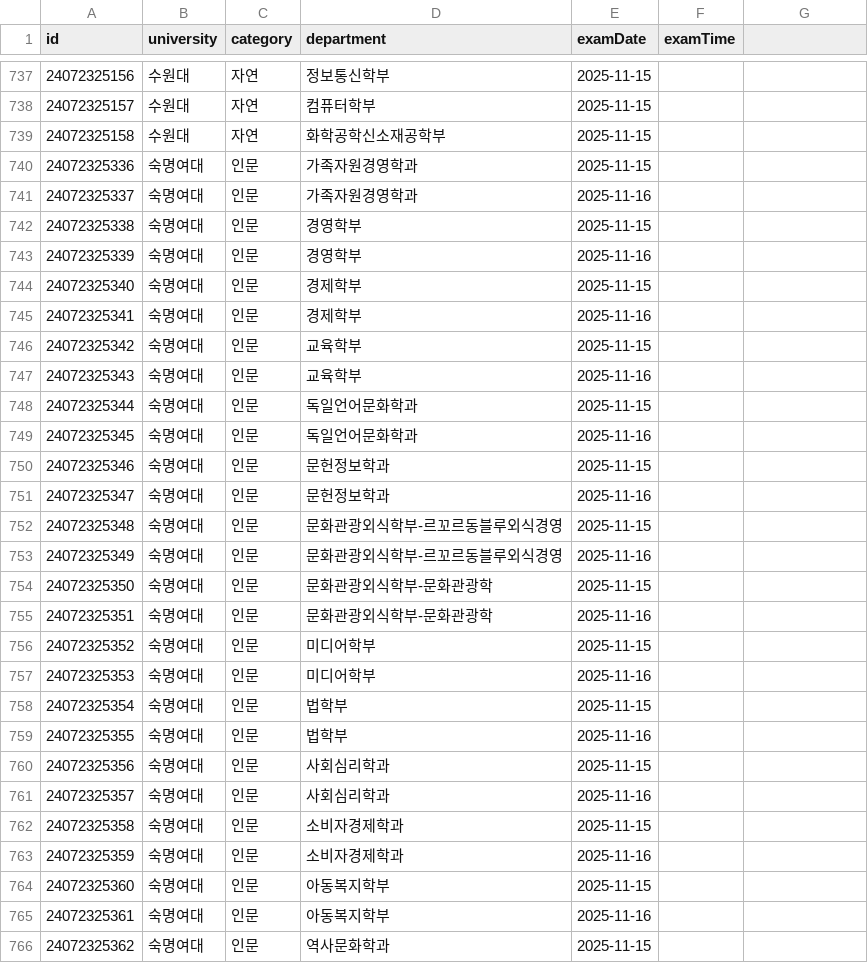
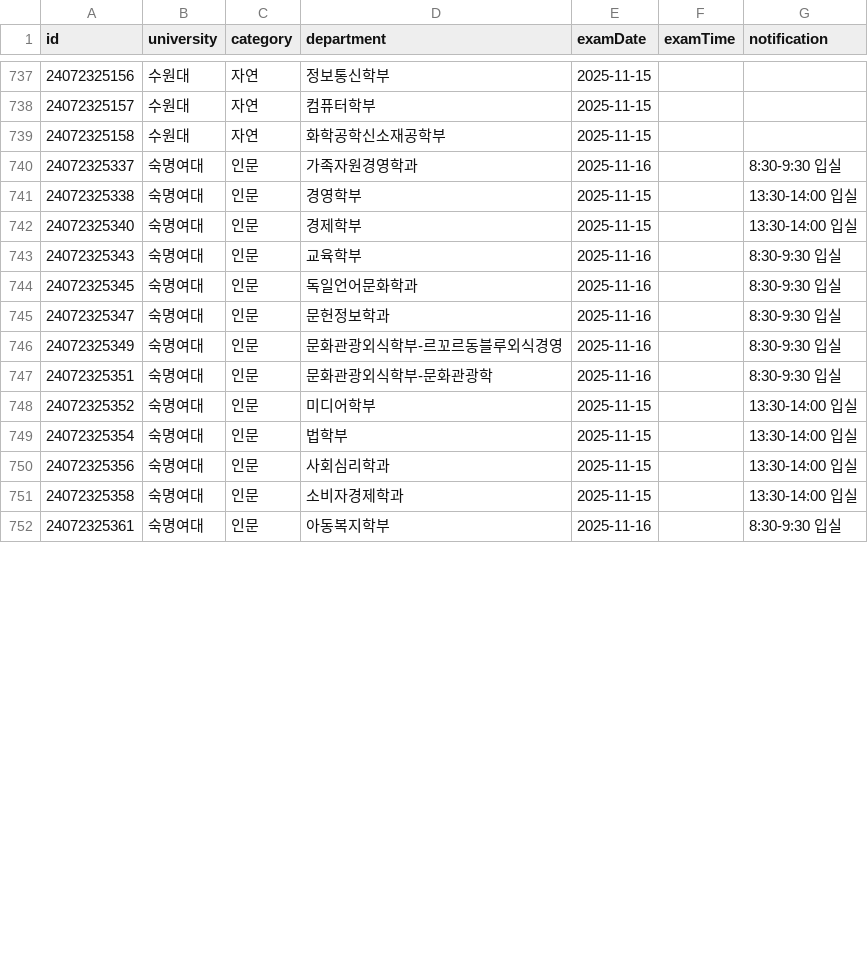
Before and after one commit to JayShin00/aim-nonsul, a CSV file: assets/exam_schedule.csv, drawn as a sheet; only a part is shown, gaps mark what is left out; the diff covers the shown part only.

```diff
--- a/assets/exam_schedule.csv
+++ b/assets/exam_schedule.csv
@@ -1 +1 @@
-id,university,category,department,examDate,examTime
+id,university,category,department,examDate,examTime,notification
@@ -740,27 +740,13 @@ id,university,category,department,examDate,examTime
-24072325336,숙명여대,인문,가족자원경영학과,2025-11-15,
-24072325337,숙명여대,인문,가족자원경영학과,2025-11-16,
-24072325338,숙명여대,인문,경영학부,2025-11-15,
-24072325339,숙명여대,인문,경영학부,2025-11-16,
-24072325340,숙명여대,인문,경제학부,2025-11-15,
-24072325341,숙명여대,인문,경제학부,2025-11-16,
-24072325342,숙명여대,인문,교육학부,2025-11-15,
-24072325343,숙명여대,인문,교육학부,2025-11-16,
-24072325344,숙명여대,인문,독일언어문화학과,2025-11-15,
-24072325345,숙명여대,인문,독일언어문화학과,2025-11-16,
-24072325346,숙명여대,인문,문헌정보학과,2025-11-15,
-24072325347,숙명여대,인문,문헌정보학과,2025-11-16,
-24072325348,숙명여대,인문,문화관광외식학부-르꼬르동블루외식경영,2025-11-15,
-24072325349,숙명여대,인문,문화관광외식학부-르꼬르동블루외식경영,2025-11-16,
-24072325350,숙명여대,인문,문화관광외식학부-문화관광학,2025-11-15,
-24072325351,숙명여대,인문,문화관광외식학부-문화관광학,2025-11-16,
-24072325352,숙명여대,인문,미디어학부,2025-11-15,
-24072325353,숙명여대,인문,미디어학부,2025-11-16,
-24072325354,숙명여대,인문,법학부,2025-11-15,
-24072325355,숙명여대,인문,법학부,2025-11-16,
-24072325356,숙명여대,인문,사회심리학과,2025-11-15,
-24072325357,숙명여대,인문,사회심리학과,2025-11-16,
-24072325358,숙명여대,인문,소비자경제학과,2025-11-15,
-24072325359,숙명여대,인문,소비자경제학과,2025-11-16,
-24072325360,숙명여대,인문,아동복지학부,2025-11-15,
-24072325361,숙명여대,인문,아동복지학부,2025-11-16,
-24072325362,숙명여대,인문,역사문화학과,2025-11-15,
+24072325337,숙명여대,인문,가족자원경영학과,2025-11-16,,8:30-9:30 입실
+24072325338,숙명여대,인문,경영학부,2025-11-15,,13:30-14:00 입실
+24072325340,숙명여대,인문,경제학부,2025-11-15,,13:30-14:00 입실
+24072325343,숙명여대,인문,교육학부,2025-11-16,,8:30-9:30 입실
+24072325345,숙명여대,인문,독일언어문화학과,2025-11-16,,8:30-9:30 입실
+24072325347,숙명여대,인문,문헌정보학과,2025-11-16,,8:30-9:30 입실
+24072325349,숙명여대,인문,문화관광외식학부-르꼬르동블루외식경영,2025-11-16,,8:30-9:30 입실
+24072325351,숙명여대,인문,문화관광외식학부-문화관광학,2025-11-16,,8:30-9:30 입실
+24072325352,숙명여대,인문,미디어학부,2025-11-15,,13:30-14:00 입실
+24072325354,숙명여대,인문,법학부,2025-11-15,,13:30-14:00 입실
+24072325356,숙명여대,인문,사회심리학과,2025-11-15,,13:30-14:00 입실
+24072325358,숙명여대,인문,소비자경제학과,2025-11-15,,13:30-14:00 입실
+24072325361,숙명여대,인문,아동복지학부,2025-11-16,,8:30-9:30 입실
```
Also changed, not shown: 9 removed rows and 56 edited cells elsewhere in this file, 44 other files.
